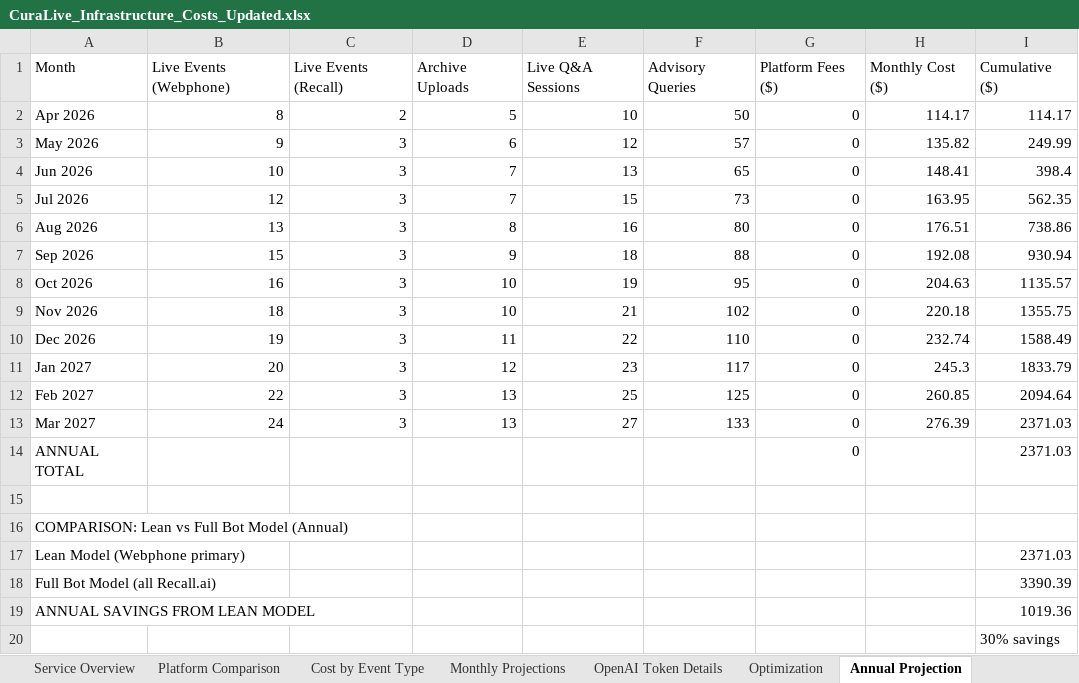
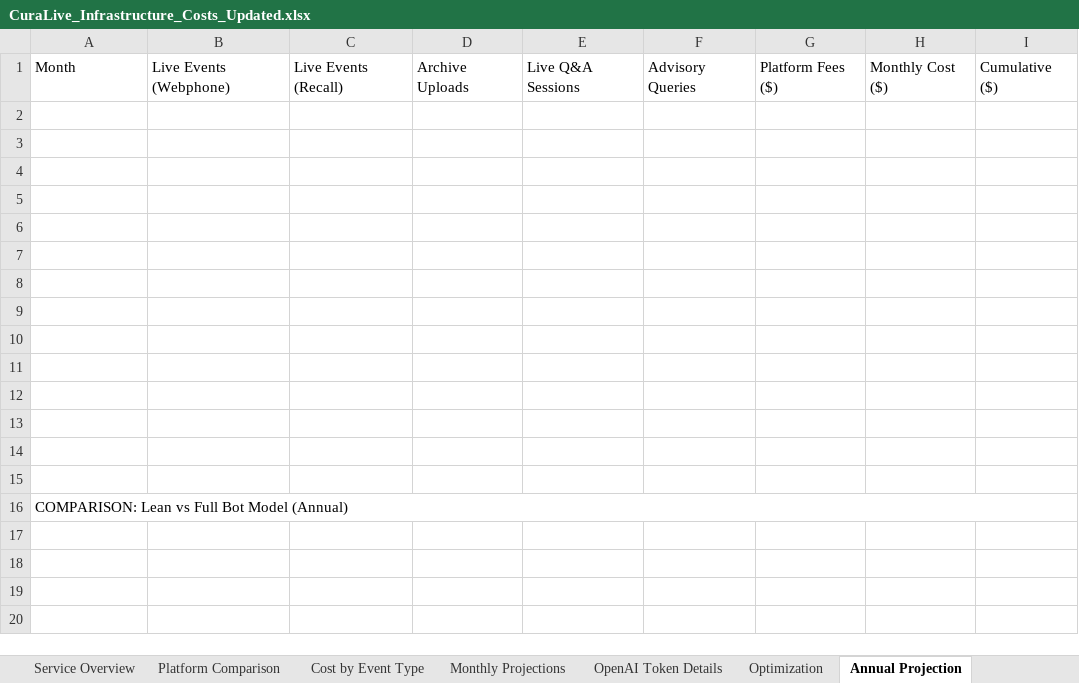
Before and after one commit to davecameron187-sys/curalive-platform, an Excel workbook: attached_assets/CuraLive_Infrastructure_Costs_Updated.xlsx, sheet Annual Projection, drawn as a sheet; values as stored, in another font and other column widths than the file's, no cell formats; the diff names each change by its address in the sheet, - before the commit and + after, or states it on an @@ line.

```diff
--- a/attached_assets/CuraLive_Infrastructure_Costs_Updated.xlsx (sheet Annual Projection)
+++ b/attached_assets/CuraLive_Infrastructure_Costs_Updated.xlsx (sheet Annual Projection)
-row 2: Apr 2026 | 8 | 2 | 5 | 10 | 50 | 0 | 114.17 | 114.17
+row 2: (empty)
-row 3: May 2026 | 9 | 3 | 6 | 12 | 57 | 0 | 135.82 | 249.99
+row 3: (empty)
-row 4: Jun 2026 | 10 | 3 | 7 | 13 | 65 | 0 | 148.41 | 398.4
+row 4: (empty)
-row 5: Jul 2026 | 12 | 3 | 7 | 15 | 73 | 0 | 163.95 | 562.35
+row 5: (empty)
-row 6: Aug 2026 | 13 | 3 | 8 | 16 | 80 | 0 | 176.51 | 738.86
+row 6: (empty)
-row 7: Sep 2026 | 15 | 3 | 9 | 18 | 88 | 0 | 192.08 | 930.94
+row 7: (empty)
-row 8: Oct 2026 | 16 | 3 | 10 | 19 | 95 | 0 | 204.63 | 1135.57
+row 8: (empty)
-row 9: Nov 2026 | 18 | 3 | 10 | 21 | 102 | 0 | 220.18 | 1355.75
+row 9: (empty)
-row 10: Dec 2026 | 19 | 3 | 11 | 22 | 110 | 0 | 232.74 | 1588.49
+row 10: (empty)
-row 11: Jan 2027 | 20 | 3 | 12 | 23 | 117 | 0 | 245.3 | 1833.79
+row 11: (empty)
-row 12: Feb 2027 | 22 | 3 | 13 | 25 | 125 | 0 | 260.85 | 2094.64
+row 12: (empty)
-row 13: Mar 2027 | 24 | 3 | 13 | 27 | 133 | 0 | 276.39 | 2371.03
+row 13: (empty)
-row 14: ANNUAL TOTAL |  |  |  |  |  | 0 |  | 2371.03
+row 14: (empty)
+A16:I16 merged
-row 17: Lean Model (Webphone primary) |  |  |  |  |  |  |  | 2371.03
-row 18: Full Bot Model (all Recall.ai) |  |  |  |  |  |  |  | 3390.39
-row 19: ANNUAL SAVINGS FROM LEAN MODEL |  |  |  |  |  |  |  | 1019.36
-row 20:  |  |  |  |  |  |  |  | 30% savings
```
Also changed, not shown: sheet Service Overview, sheet Monthly Projections, sheet OpenAI Token Details, sheet Cost by Event Type, sheet Platform Comparison, sheet Live Q&A Costs, 1 more sheet, cell formats, 4 other files.
